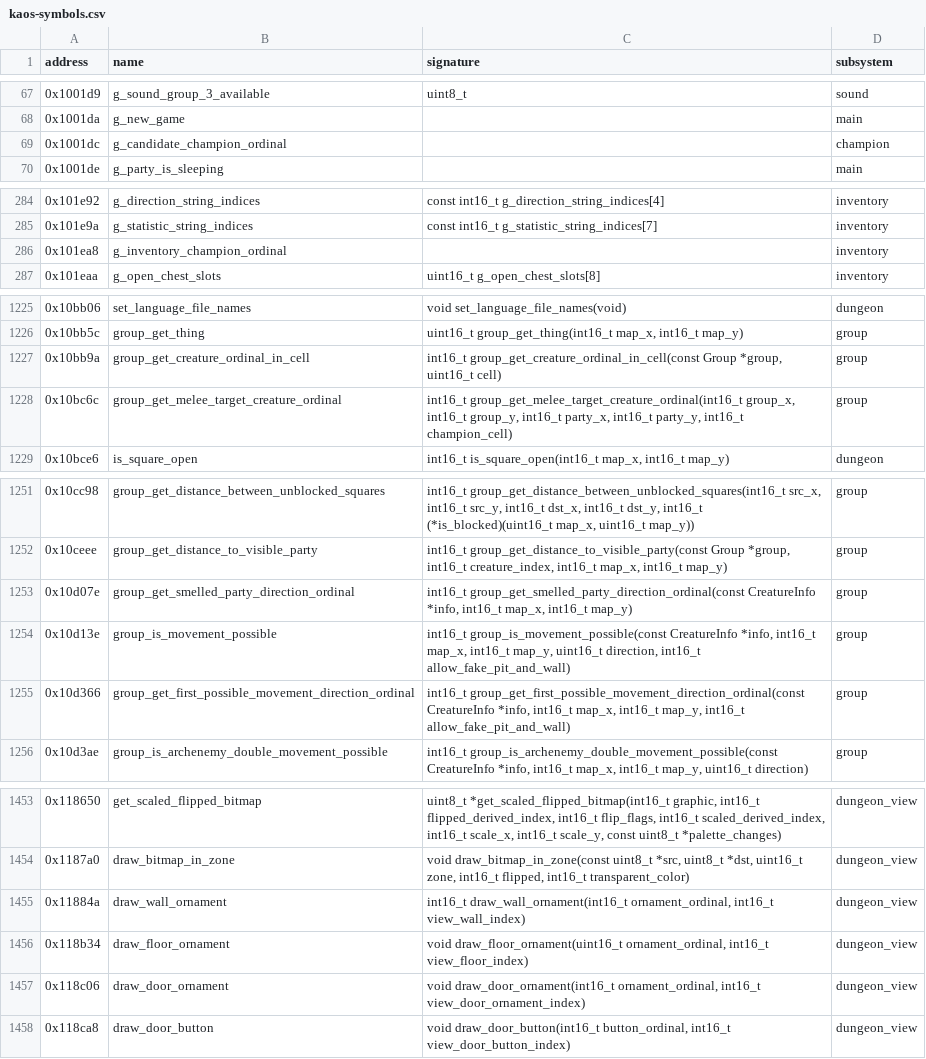
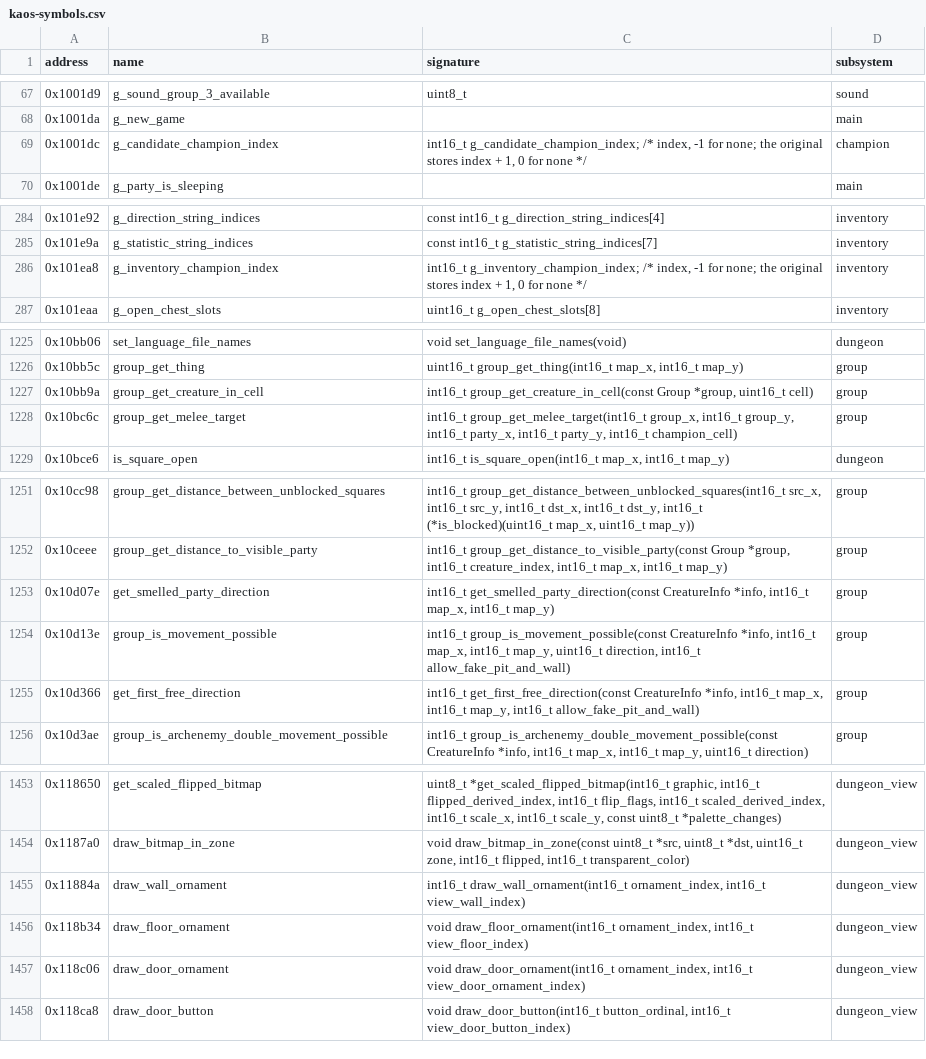
Before and after one commit to peterkmet/dm, a CSV file: docs/reference/kaos-symbols.csv, drawn as a sheet; only a part is shown, gaps mark what is left out; the diff covers the shown part only.

```diff
--- a/docs/reference/kaos-symbols.csv
+++ b/docs/reference/kaos-symbols.csv
@@ -68,3 +68,3 @@ address,name,signature,subsystem
 0x1001da,g_new_game,,main
-0x1001dc,g_candidate_champion_ordinal,,champion
+0x1001dc,g_candidate_champion_index,"int16_t g_candidate_champion_index; /* index, -1 for none; the original stores index + 1, 0 for none */",champion
 0x1001de,g_party_is_sleeping,,main
@@ -285,3 +285,3 @@ address,name,signature,subsystem
 0x101e9a,g_statistic_string_indices,const int16_t g_statistic_string_indices[7],inventory
-0x101ea8,g_inventory_champion_ordinal,,inventory
+0x101ea8,g_inventory_champion_index,"int16_t g_inventory_champion_index; /* index, -1 for none; the original stores index + 1, 0 for none */",inventory
 0x101eaa,g_open_chest_slots,uint16_t g_open_chest_slots[8],inventory
@@ -1226,4 +1226,4 @@ address,name,signature,subsystem
 0x10bb5c,group_get_thing,"uint16_t group_get_thing(int16_t map_x, int16_t map_y)",group
-0x10bb9a,group_get_creature_ordinal_in_cell,"int16_t group_get_creature_ordinal_in_cell(const Group *group, uint16_t cell)",group
-0x10bc6c,group_get_melee_target_creature_ordinal,"int16_t group_get_melee_target_creature_ordinal(int16_t group_x, int16_t group_y, int16_t party_x, int16_t party_y, int16_t champion_cell)",group
+0x10bb9a,group_get_creature_in_cell,"int16_t group_get_creature_in_cell(const Group *group, uint16_t cell)",group
+0x10bc6c,group_get_melee_target,"int16_t group_get_melee_target(int16_t group_x, int16_t group_y, int16_t party_x, int16_t party_y, int16_t champion_cell)",group
 0x10bce6,is_square_open,"int16_t is_square_open(int16_t map_x, int16_t map_y)",dungeon
@@ -1252,5 +1252,5 @@ address,name,signature,subsystem
 0x10ceee,group_get_distance_to_visible_party,"int16_t group_get_distance_to_visible_party(const Group *group, int16_t creature_index, int16_t map_x, int16_t map_y)",group
-0x10d07e,group_get_smelled_party_direction_ordinal,"int16_t group_get_smelled_party_direction_ordinal(const CreatureInfo *info, int16_t map_x, int16_t map_y)",group
+0x10d07e,get_smelled_party_direction,"int16_t get_smelled_party_direction(const CreatureInfo *info, int16_t map_x, int16_t map_y)",group
 0x10d13e,group_is_movement_possible,"int16_t group_is_movement_possible(const CreatureInfo *info, int16_t map_x, int16_t map_y, uint16_t direction, int16_t allow_fake_pit_and_wall)",group
-0x10d366,group_get_first_possible_movement_direction_ordinal,"int16_t group_get_first_possible_movement_direction_ordinal(const CreatureInfo *info, int16_t map_x, int16_t map_y, int16_t allow_fake_pit_and_wall)",group
+0x10d366,get_first_free_direction,"int16_t get_first_free_direction(const CreatureInfo *info, int16_t map_x, int16_t map_y, int16_t allow_fake_pit_and_wall)",group
 0x10d3ae,group_is_archenemy_double_movement_possible,"int16_t group_is_archenemy_double_movement_possible(const CreatureInfo *info, int16_t map_x, int16_t map_y, uint16_t direction)",group
@@ -1454,5 +1454,5 @@ address,name,signature,subsystem
 0x1187a0,draw_bitmap_in_zone,"void draw_bitmap_in_zone(const uint8_t *src, uint8_t *dst, uint16_t zone, int16_t flipped, int16_t transparent_color)",dungeon_view
-0x11884a,draw_wall_ornament,"int16_t draw_wall_ornament(int16_t ornament_ordinal, int16_t view_wall_index)",dungeon_view
-0x118b34,draw_floor_ornament,"void draw_floor_ornament(uint16_t ornament_ordinal, int16_t view_floor_index)",dungeon_view
-0x118c06,draw_door_ornament,"void draw_door_ornament(int16_t ornament_ordinal, int16_t view_door_ornament_index)",dungeon_view
+0x11884a,draw_wall_ornament,"int16_t draw_wall_ornament(int16_t ornament_index, int16_t view_wall_index)",dungeon_view
+0x118b34,draw_floor_ornament,"void draw_floor_ornament(int16_t ornament_index, int16_t view_floor_index)",dungeon_view
+0x118c06,draw_door_ornament,"void draw_door_ornament(int16_t ornament_index, int16_t view_door_ornament_index)",dungeon_view
 0x118ca8,draw_door_button,"void draw_door_button(int16_t button_ordinal, int16_t view_door_button_index)",dungeon_view
```
Also changed, not shown: 4 edited cells elsewhere in this file, docs/reference/csb-appb-symbols.csv, 42 other files.
